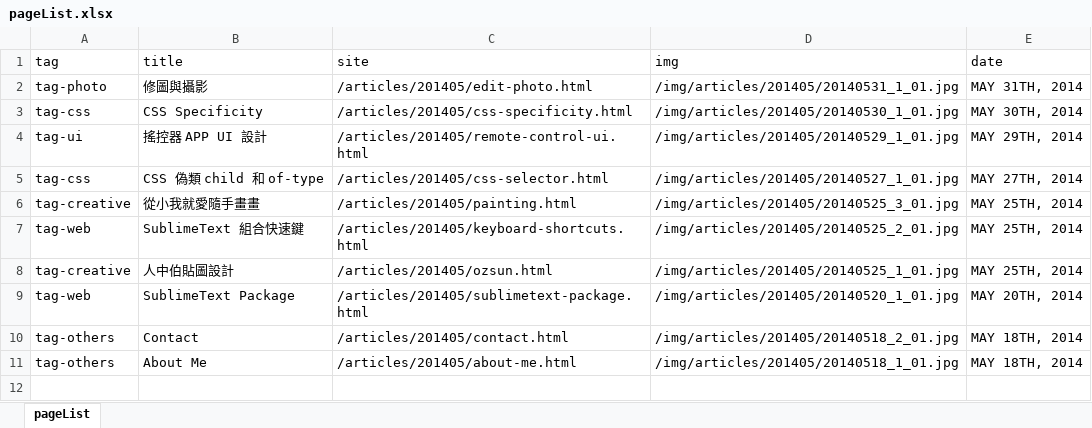
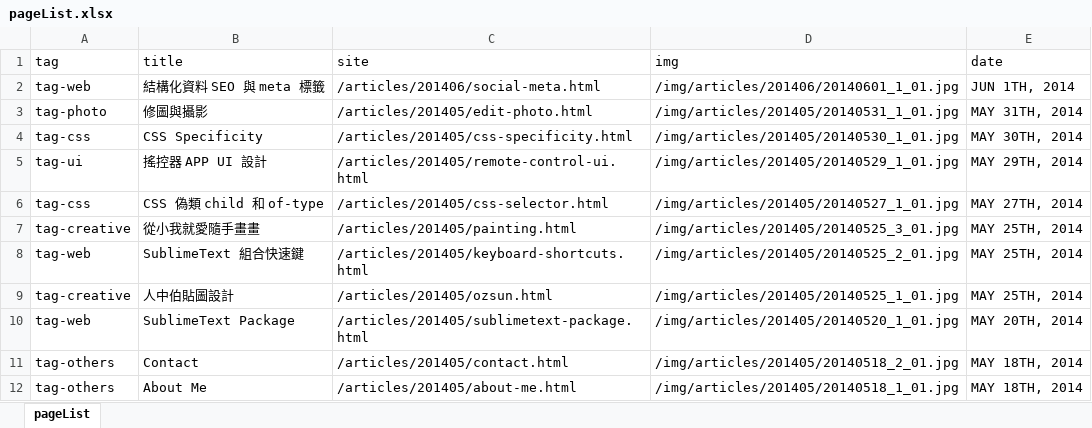
Before and after one commit to oxxostudio/oxxostudio.github.io, an Excel workbook: excel/pageList.xlsx, sheet pageList, drawn as a sheet; values as stored, in another font and other column widths than the file's, no borders; the diff names each change by its address in the sheet, - before the commit and + after, or states it on an @@ line.

Commit message:
add social-meta.html

```diff
--- a/excel/pageList.xlsx (sheet pageList)
+++ b/excel/pageList.xlsx (sheet pageList)
+row 2: tag-web | 結構化資料 SEO 與 meta 標籤 | /articles/201406/social-meta.html | /img/articles/201406/20140601_1_01.jpg | JUN 1TH, 2014
```
Also changed, not shown: 9 other files.
